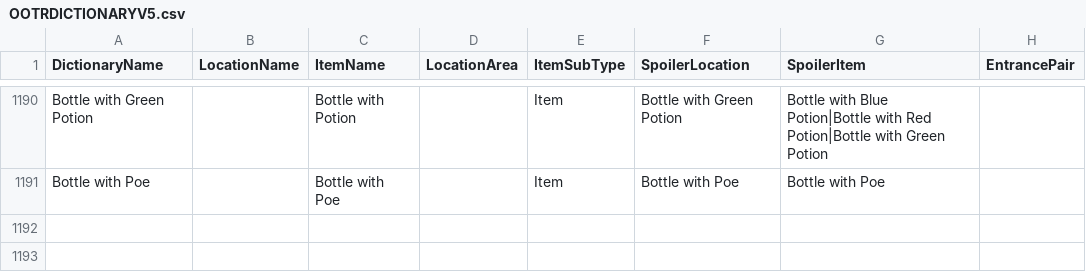
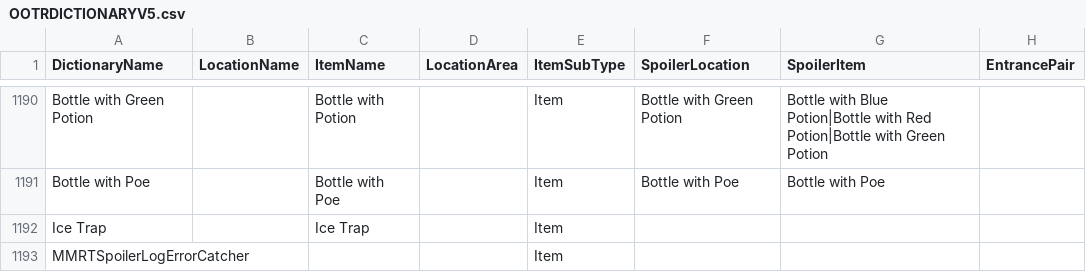
Before and after one commit to DirkVanLar/MMR-Tracker, a CSV file: Recources/Dictionaries/OOTRDICTIONARYV5.csv, drawn as a sheet; only a part is shown, gaps mark what is left out; the diff names each change by its address in the sheet, - before the commit and + after, or states it on an @@ line.

Commit message:
Added proper Ice trap support to the spoiler log importer. The logic will have to have an "Ice Trap" entry, but any time an ice trap is detected that entry will be assigned.
If the spoiler log importer finds an item that exists in logic but doesn't have any available items to still be used, ti will assign it a special "Error" entry if it exists in logic. (MMRTSpoilerLogErrorCatcher)

```diff
--- a/Recources/Dictionaries/OOTRDICTIONARYV5.csv
+++ b/Recources/Dictionaries/OOTRDICTIONARYV5.csv
+row 1192: Ice Trap |  | Ice Trap |  | Item
+row 1193: MMRTSpoilerLogErrorCatcher |  |  |  | Item
```
Also changed, not shown: Recources/Dictionaries/MMRDICTIONARYV15.csv, Recources/Dictionaries/MMRDICTIONARYV16.csv, 3 other files.
